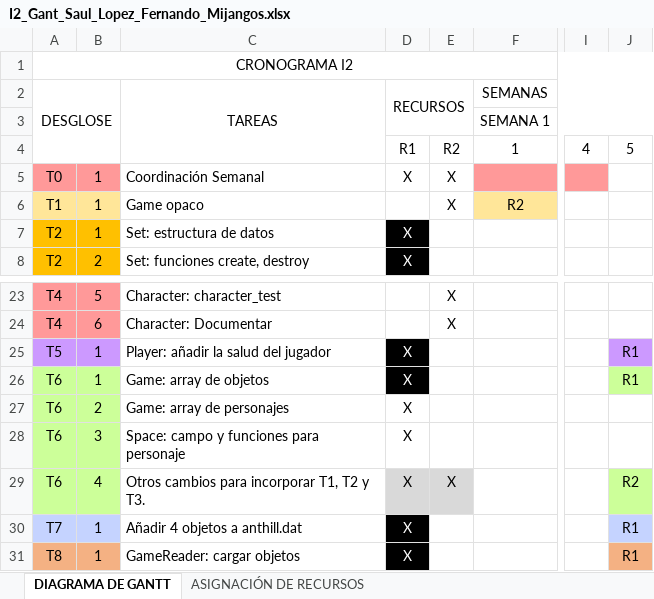
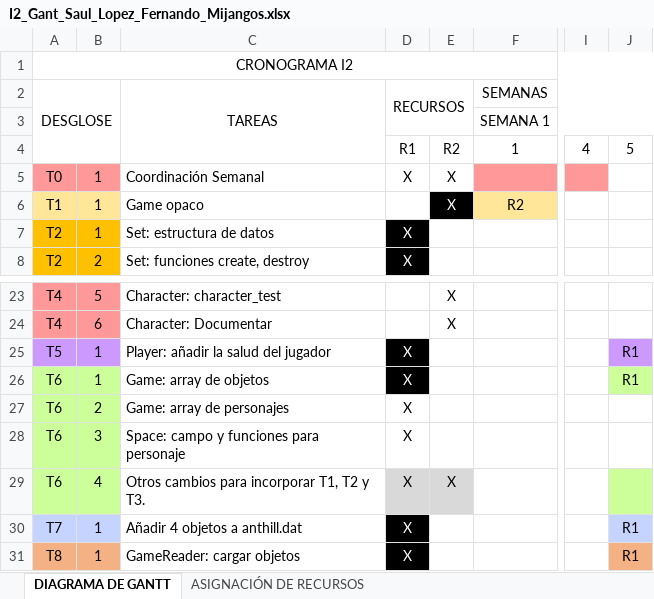
Before and after one commit to TheOneCalledLuas/Pprog_conversation, an Excel workbook: I2_Gant_Saul_Lopez_Fernando_Mijangos.xlsx, sheet DIAGRAMA DE GANTT, drawn as a sheet; only a part is shown, gaps mark what is left out; values as stored, in another font and other column widths than the file's, no borders; the diff names each change by its address in the sheet, - before the commit and + after, or states it on an @@ line.

```diff
--- a/I2_Gant_Saul_Lopez_Fernando_Mijangos.xlsx (sheet DIAGRAMA DE GANTT)
+++ b/I2_Gant_Saul_Lopez_Fernando_Mijangos.xlsx (sheet DIAGRAMA DE GANTT)
@@ E6 fill: none → #000000, text colour: black → #FFFFFF @@
-J29: R2
+J29: (empty)
```
Also changed, not shown: 14 other files.
